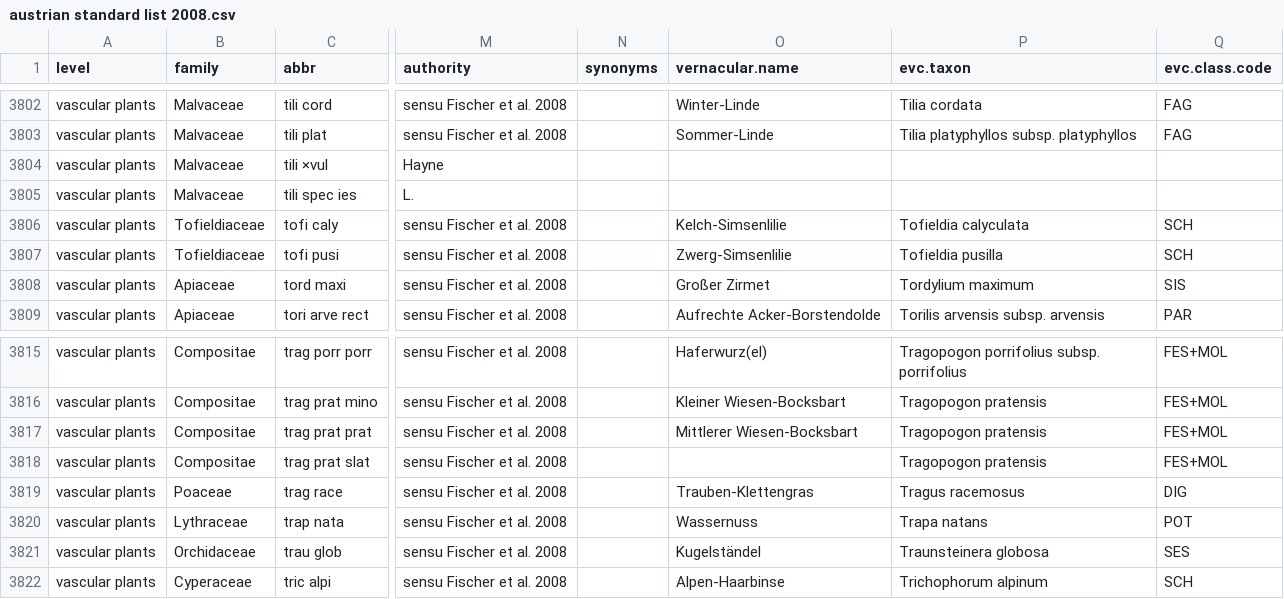
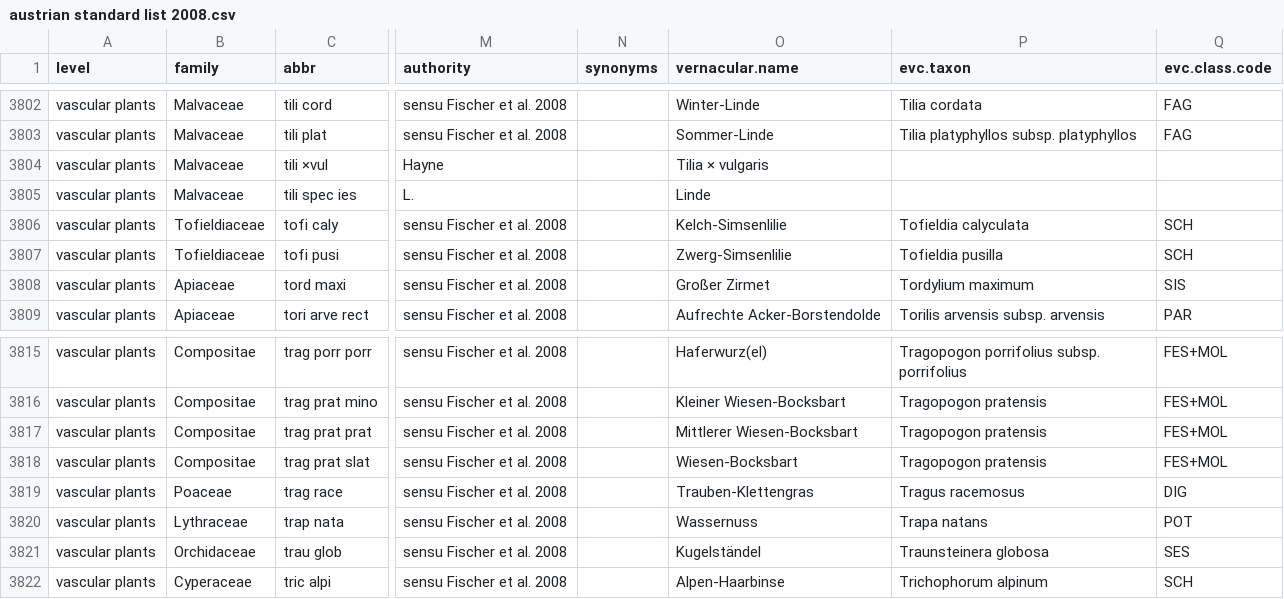
Before and after one commit to kardinal-eros/vegsoup-standards, a CSV file: austrian standard list 2008/austrian standard list 2008.csv, drawn as a sheet; only a part is shown, gaps mark what is left out; the diff names each change by its address in the sheet, - before the commit and + after, or states it on an @@ line.

Commit message:
added some vernacular names

```diff
--- a/austrian standard list 2008/austrian standard list 2008.csv
+++ b/austrian standard list 2008/austrian standard list 2008.csv
-O3804 (vernacular.name): (empty)
+O3804 (vernacular.name): Tilia × vulgaris
-O3805 (vernacular.name): (empty)
+O3805 (vernacular.name): Linde
-O3818 (vernacular.name): (empty)
+O3818 (vernacular.name): Wiesen-Bocksbart
```
